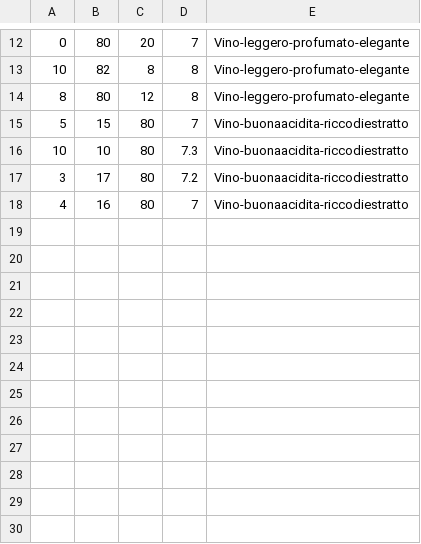
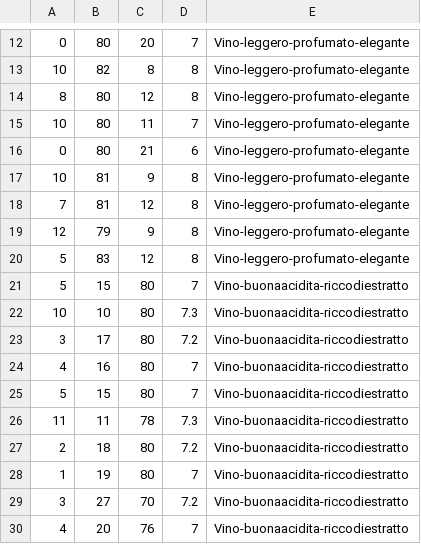
Before and after one commit to ombretta79/IA, a CSV file: vino.csv, drawn as a sheet; only a part is shown, gaps mark what is left out.

Commit message:
Add files via upload

```diff
--- a/vino.csv
+++ b/vino.csv
@@ -14,2 +14,8 @@
 8,80,12,8,Vino-leggero-profumato-elegante
+10,80,11,7,Vino-leggero-profumato-elegante
+0,80,21,6,Vino-leggero-profumato-elegante
+10,81,9,8,Vino-leggero-profumato-elegante
+7,81,12,8,Vino-leggero-profumato-elegante
+12,79,9,8,Vino-leggero-profumato-elegante
+5,83,12,8,Vino-leggero-profumato-elegante
 5,15,80,7,Vino-buonaacidita-riccodiestratto
@@ -18 +24,7 @@
 4,16,80,7,Vino-buonaacidita-riccodiestratto
+5,15,80,7,Vino-buonaacidita-riccodiestratto
+11,11,78,7.3,Vino-buonaacidita-riccodiestratto
+2,18,80,7.2,Vino-buonaacidita-riccodiestratto
+1,19,80,7,Vino-buonaacidita-riccodiestratto
+3,27,70,7.2,Vino-buonaacidita-riccodiestratto
+4,20,76,7,Vino-buonaacidita-riccodiestratto
```
